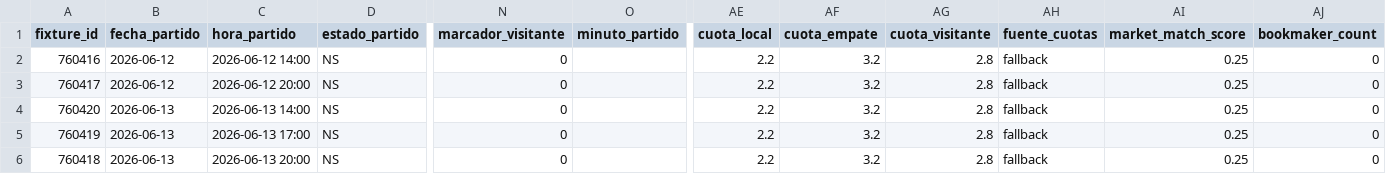
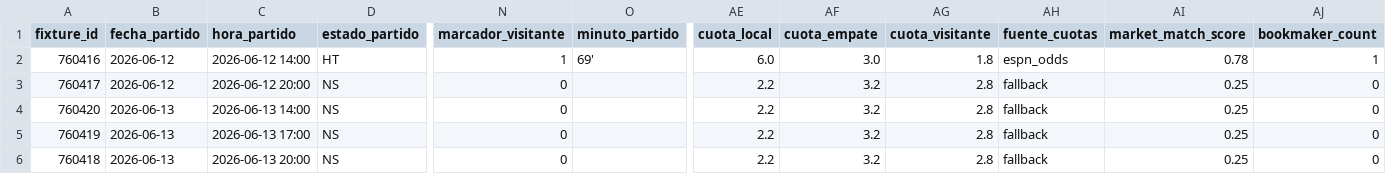
Before and after one commit to drandreslopez-creator/app_apuestas, a CSV file: matches_cache.csv, drawn as a sheet; only a part is shown, gaps mark what is left out; the diff names each change by its address in the sheet, - before the commit and + after, or states it on an @@ line.

```diff
--- a/matches_cache.csv
+++ b/matches_cache.csv
-D2 (estado_partido): NS
+D2 (estado_partido): HT
-N2 (marcador_visitante): 0
+N2 (marcador_visitante): 1
-O2 (minuto_partido): (empty)
+O2 (minuto_partido): 69'
-AE2 (cuota_local): 2.2
+AE2 (cuota_local): 6.0
-AF2 (cuota_empate): 3.2
+AF2 (cuota_empate): 3.0
-AG2 (cuota_visitante): 2.8
+AG2 (cuota_visitante): 1.8
-AH2 (fuente_cuotas): fallback
+AH2 (fuente_cuotas): espn_odds
-AI2 (market_match_score): 0.25
+AI2 (market_match_score): 0.78
-AJ2 (bookmaker_count): 0
+AJ2 (bookmaker_count): 1
```
Also changed, not shown: 3 other files.
